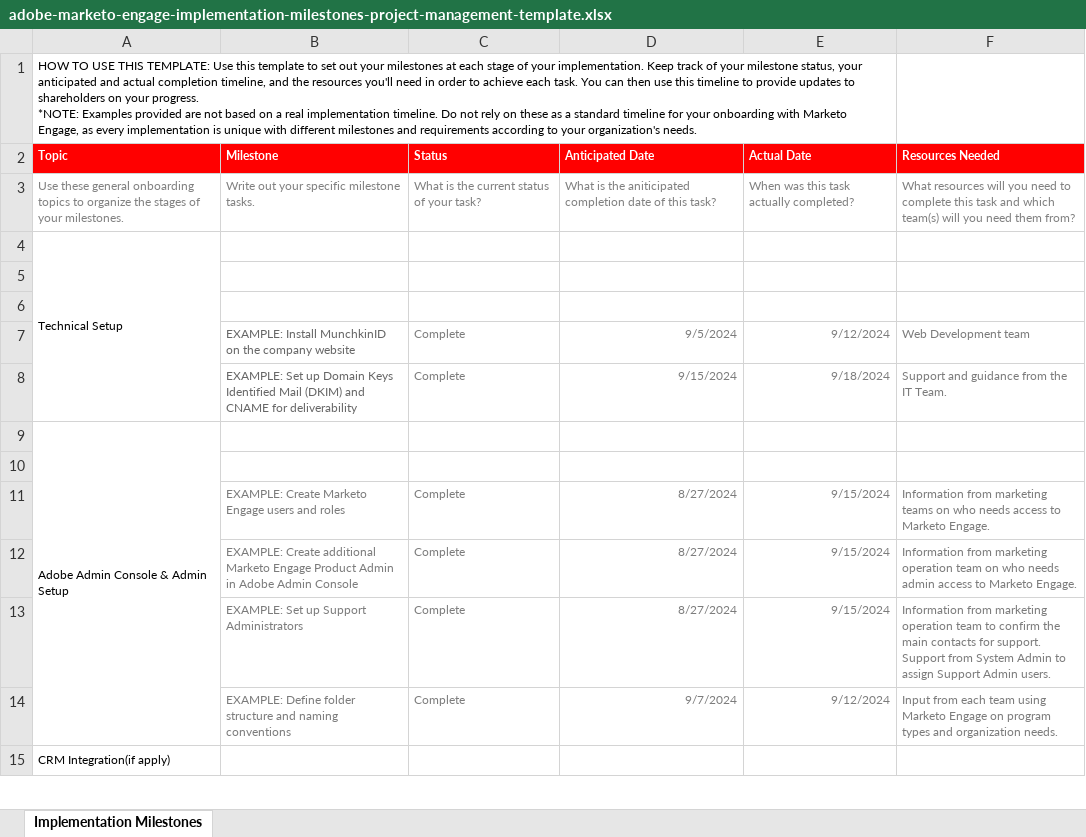
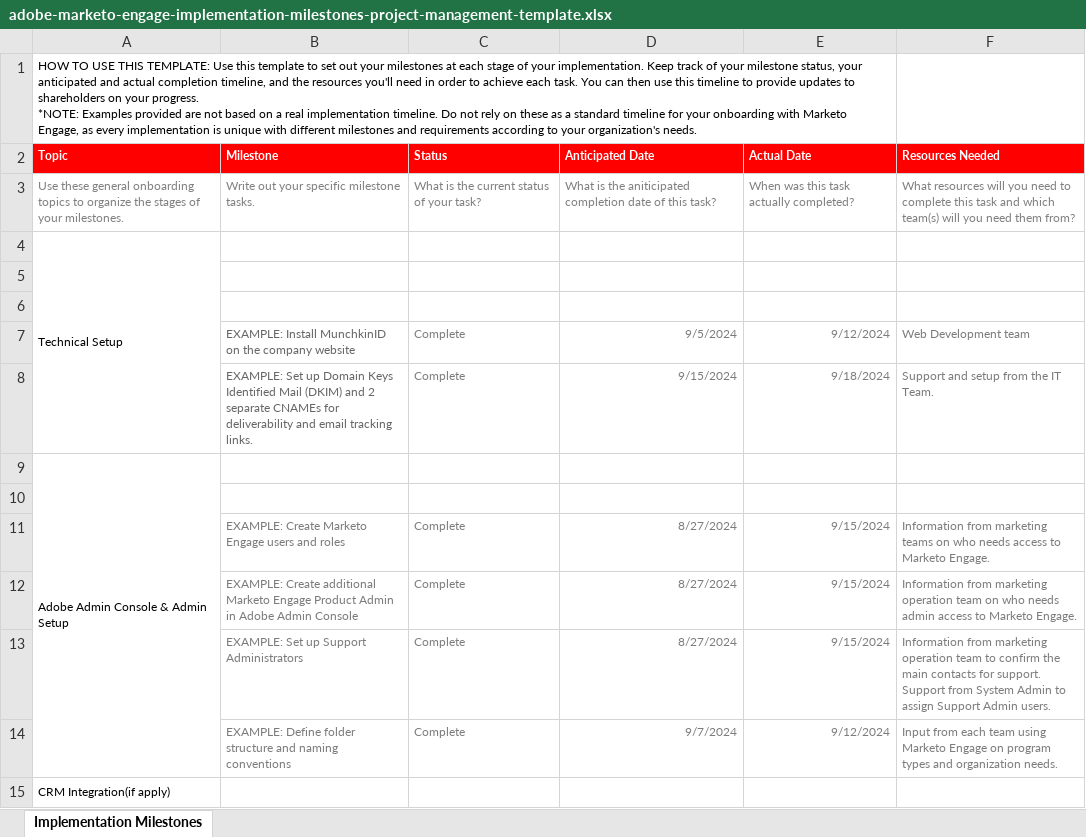
Before and after one commit to AdobeDocs/experiences-by-you.en, an Excel workbook: help/marketo-tutorial-implementing-new-instance/assets/adobe-marketo-engage-implementation-milestones-project-management-template.xlsx, sheet Implementation Milestones, drawn as a sheet; only a part is shown; values as stored, in another font and other column widths than the file's, no borders; conditional formats not drawn; the diff names each change by its address in the sheet, - before the commit and + after, or states it on an @@ line.

```diff
--- a/help/marketo-tutorial-implementing-new-instance/assets/adobe-marketo-engage-implementation-milestones-project-management-template.xlsx (sheet Implementation Milestones)
+++ b/help/marketo-tutorial-implementing-new-instance/assets/adobe-marketo-engage-implementation-milestones-project-management-template.xlsx (sheet Implementation Milestones)
-B8 (Milestone): …(DKIM) and CNAME for deliverability
+B8 (Milestone): …(DKIM) and 2 separate CNAMEs for deliverability and email tracking links.
-F8 (Resources Needed): Support and guidance from the IT Team.
+F8 (Resources Needed): Support and setup from the IT Team.
```
Also changed, not shown: 1 other file.
